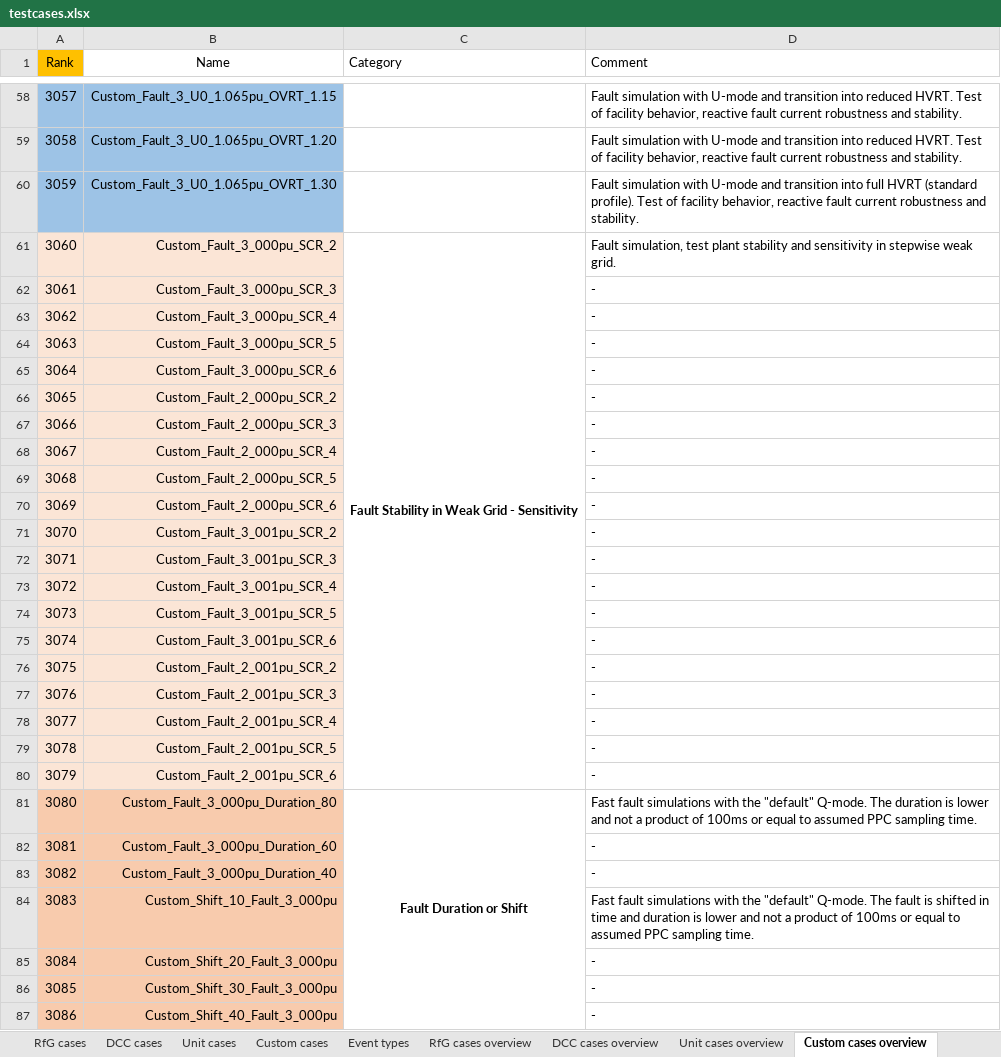
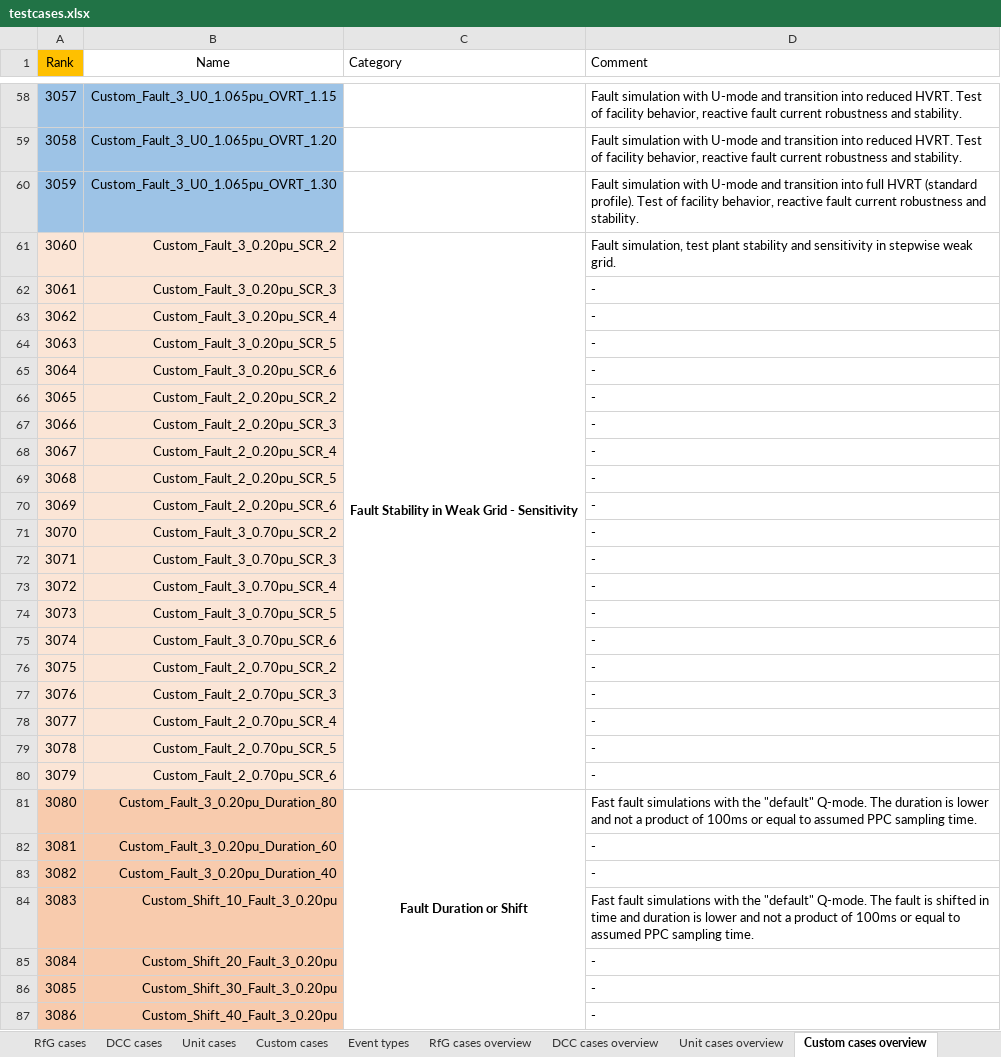
Before and after one commit to ZRPedro/MTB, an Excel workbook: testcases.xlsx, sheet Custom cases overview, drawn as a sheet; only a part is shown, gaps mark what is left out; values as stored, in another font and other column widths than the file's, no borders; the diff covers the shown part only; the diff names each change by its address in the sheet, - before the commit and + after, or states it on an @@ line.

Commit message:
Add (Default) Main Transformer Grounded, MtrfrGnd0 and MtrfrGnd Event, and deleted Signal_4 events. Also updated DCC, Unit, and Custom Cases Sheets. Renamed SystemGuard to SystemProtect

```diff
--- a/testcases.xlsx (sheet Custom cases overview)
+++ b/testcases.xlsx (sheet Custom cases overview)
-B61 (Name): Custom_Fault_3_000pu_SCR_2
+B61 (Name): Custom_Fault_3_0.20pu_SCR_2
-B62 (Name): Custom_Fault_3_000pu_SCR_3
+B62 (Name): Custom_Fault_3_0.20pu_SCR_3
-B63 (Name): Custom_Fault_3_000pu_SCR_4
+B63 (Name): Custom_Fault_3_0.20pu_SCR_4
-B64 (Name): Custom_Fault_3_000pu_SCR_5
+B64 (Name): Custom_Fault_3_0.20pu_SCR_5
-B65 (Name): Custom_Fault_3_000pu_SCR_6
+B65 (Name): Custom_Fault_3_0.20pu_SCR_6
-B66 (Name): Custom_Fault_2_000pu_SCR_2
+B66 (Name): Custom_Fault_2_0.20pu_SCR_2
-B67 (Name): Custom_Fault_2_000pu_SCR_3
+B67 (Name): Custom_Fault_2_0.20pu_SCR_3
-B68 (Name): Custom_Fault_2_000pu_SCR_4
+B68 (Name): Custom_Fault_2_0.20pu_SCR_4
-B69 (Name): Custom_Fault_2_000pu_SCR_5
+B69 (Name): Custom_Fault_2_0.20pu_SCR_5
-B70 (Name): Custom_Fault_2_000pu_SCR_6
+B70 (Name): Custom_Fault_2_0.20pu_SCR_6
-B71 (Name): Custom_Fault_3_001pu_SCR_2
+B71 (Name): Custom_Fault_3_0.70pu_SCR_2
-B72 (Name): Custom_Fault_3_001pu_SCR_3
+B72 (Name): Custom_Fault_3_0.70pu_SCR_3
-B73 (Name): Custom_Fault_3_001pu_SCR_4
+B73 (Name): Custom_Fault_3_0.70pu_SCR_4
-B74 (Name): Custom_Fault_3_001pu_SCR_5
+B74 (Name): Custom_Fault_3_0.70pu_SCR_5
-B75 (Name): Custom_Fault_3_001pu_SCR_6
+B75 (Name): Custom_Fault_3_0.70pu_SCR_6
-B76 (Name): Custom_Fault_2_001pu_SCR_2
+B76 (Name): Custom_Fault_2_0.70pu_SCR_2
-B77 (Name): Custom_Fault_2_001pu_SCR_3
+B77 (Name): Custom_Fault_2_0.70pu_SCR_3
-B78 (Name): Custom_Fault_2_001pu_SCR_4
+B78 (Name): Custom_Fault_2_0.70pu_SCR_4
-B79 (Name): Custom_Fault_2_001pu_SCR_5
+B79 (Name): Custom_Fault_2_0.70pu_SCR_5
-B80 (Name): Custom_Fault_2_001pu_SCR_6
+B80 (Name): Custom_Fault_2_0.70pu_SCR_6
-B81 (Name): Custom_Fault_3_000pu_Duration_80
+B81 (Name): Custom_Fault_3_0.20pu_Duration_80
-B82 (Name): Custom_Fault_3_000pu_Duration_60
+B82 (Name): Custom_Fault_3_0.20pu_Duration_60
-B83 (Name): Custom_Fault_3_000pu_Duration_40
+B83 (Name): Custom_Fault_3_0.20pu_Duration_40
-B84 (Name): Custom_Shift_10_Fault_3_000pu
+B84 (Name): Custom_Shift_10_Fault_3_0.20pu
-B85 (Name): Custom_Shift_20_Fault_3_000pu
+B85 (Name): Custom_Shift_20_Fault_3_0.20pu
-B86 (Name): Custom_Shift_30_Fault_3_000pu
+B86 (Name): Custom_Shift_30_Fault_3_0.20pu
-B87 (Name): Custom_Shift_40_Fault_3_000pu
+B87 (Name): Custom_Shift_40_Fault_3_0.20pu
```
Also changed, not shown: 20 edited cells elsewhere in this sheet, sheet RfG cases, sheet Custom cases, sheet Event types, sheet Settings, sheet Unit cases, sheet DCC cases, formulas that keep their value.
